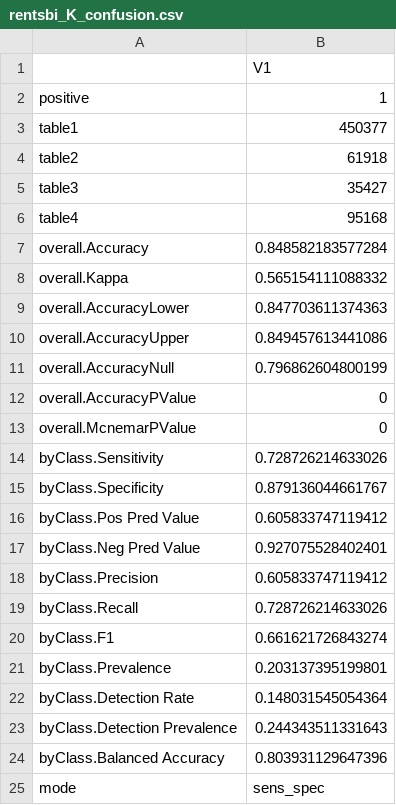
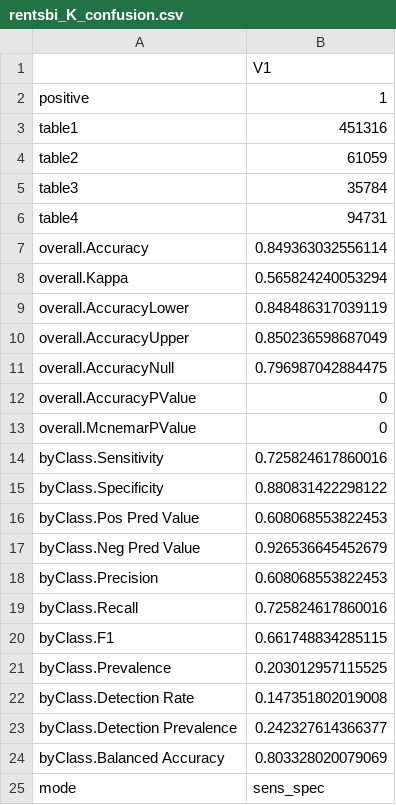
Before and after one commit to maiktreya/petit-rentier-HFCS, a CSV file: prod/ml_methods/output/rentsbi_K_confusion.csv, drawn as a sheet.

```diff
--- a/prod/ml_methods/output/rentsbi_K_confusion.csv
+++ b/prod/ml_methods/output/rentsbi_K_confusion.csv
@@ -2,24 +2,24 @@
 positive,1
-table1,450377
-table2,61918
-table3,35427
-table4,95168
-overall.Accuracy,0.848582183577284
-overall.Kappa,0.565154111088332
-overall.AccuracyLower,0.847703611374363
-overall.AccuracyUpper,0.849457613441086
-overall.AccuracyNull,0.796862604800199
+table1,451316
+table2,61059
+table3,35784
+table4,94731
+overall.Accuracy,0.849363032556114
+overall.Kappa,0.565824240053294
+overall.AccuracyLower,0.848486317039119
+overall.AccuracyUpper,0.850236598687049
+overall.AccuracyNull,0.796987042884475
 overall.AccuracyPValue,0
 overall.McnemarPValue,0
-byClass.Sensitivity,0.728726214633026
-byClass.Specificity,0.879136044661767
-byClass.Pos Pred Value,0.605833747119412
-byClass.Neg Pred Value,0.927075528402401
-byClass.Precision,0.605833747119412
-byClass.Recall,0.728726214633026
-byClass.F1,0.661621726843274
-byClass.Prevalence,0.203137395199801
-byClass.Detection Rate,0.148031545054364
-byClass.Detection Prevalence,0.244343511331643
-byClass.Balanced Accuracy,0.803931129647396
+byClass.Sensitivity,0.725824617860016
+byClass.Specificity,0.880831422298122
+byClass.Pos Pred Value,0.608068553822453
+byClass.Neg Pred Value,0.926536645452679
+byClass.Precision,0.608068553822453
+byClass.Recall,0.725824617860016
+byClass.F1,0.661748834285115
+byClass.Prevalence,0.203012957115525
+byClass.Detection Rate,0.147351802019008
+byClass.Detection Prevalence,0.242327614366377
+byClass.Balanced Accuracy,0.803328020079069
 mode,sens_spec
```
Also changed, not shown: prod/ml_methods/output/rentsbi_K.csv, 16 other files.
